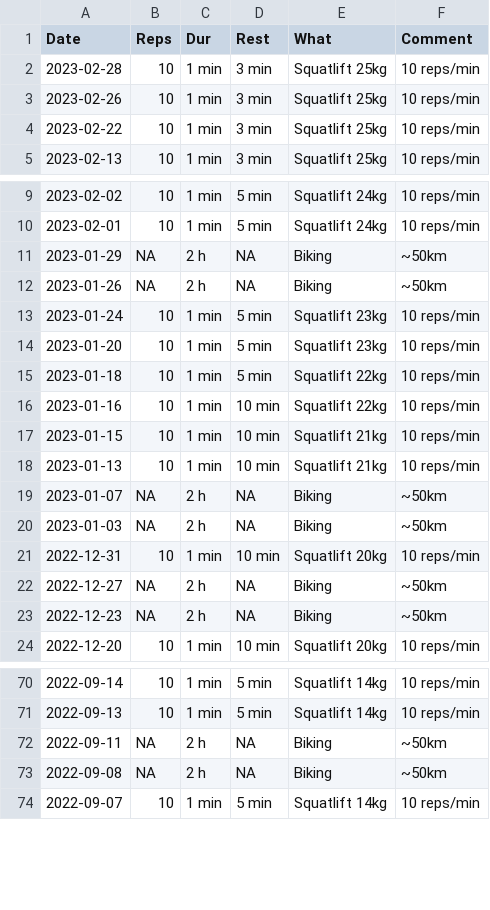
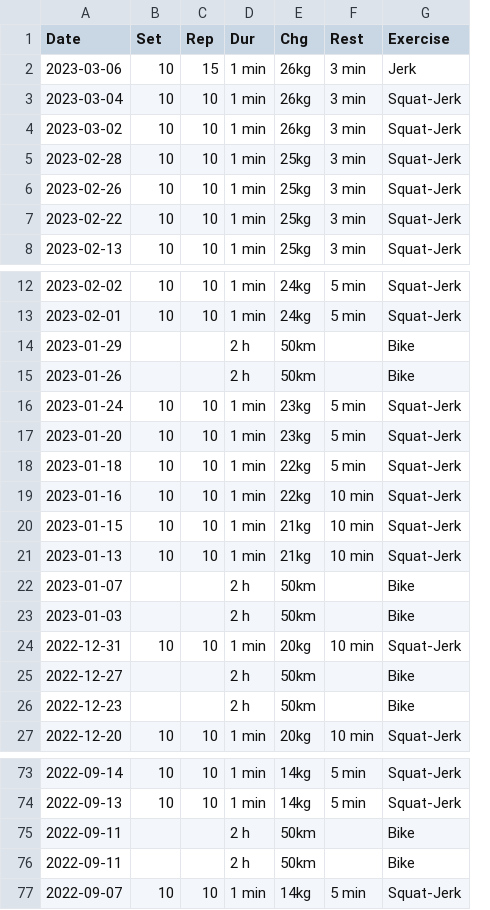
Before and after one commit to mkohlhaas/Sports-Protocol, a CSV file: sp.csv, drawn as a sheet; only a part is shown, gaps mark what is left out; removed rows and columns are numbered as before the commit, all else as after; the diff covers the shown part only; the diff names each change by its address in the sheet, - before the commit and + after, or states it on an @@ line.

Commit message:
reformats table.

```diff
--- a/sp.csv
+++ b/sp.csv
+column C (Rep), rows 5-8: all 10; rows 12-27: 10 | 10 |  |  | 10 | 10 | 10 | 10 | 10 | 10 |  |  | 10 |  |  | 10; rows 73-74: 10 | 10; row 77: 10
+column E (Chg), rows 5-8: all 25kg; rows 12-27: 24kg | 24kg | 50km | 50km | 23kg | 23kg | 22kg | 22kg | 21kg | 21kg | 50km | 50km | 20kg | 50km | 50km | 20kg; rows 73-75: 14kg | 14kg | 50km; row 77: 14kg
-column E (What), rows 2-5: all Squatlift 25kg; rows 9-24: Squatlift 24kg | Squatlift 24kg | Biking | Biking | Squatlift 23kg | Squatlift 23kg | Squatlift 22kg | Squatlift 22kg | Squatlift 21kg | Squatlift 21kg | Biking | Biking | Squatlift 20kg | Biking | Biking | Squatlift 20kg; rows 70-72: Squatlift 14kg | Squatlift 14kg | Biking; row 74: Squatlift 14kg
-column F (Comment), rows 2-5: all 10 reps/min; rows 9-24: 10 reps/min | 10 reps/min | ~50km | ~50km | 10 reps/min | 10 reps/min | 10 reps/min | 10 reps/min | 10 reps/min | 10 reps/min | ~50km | ~50km | 10 reps/min | ~50km | ~50km | 10 reps/min; rows 70-72: 10 reps/min | 10 reps/min | ~50km; row 74: 10 reps/min
+column G (Exercise), rows 5-8: all Squat-Jerk; rows 12-27: Squat-Jerk | Squat-Jerk | Bike | Bike | Squat-Jerk | Squat-Jerk | Squat-Jerk | Squat-Jerk | Squat-Jerk | Squat-Jerk | Bike | Bike | Squat-Jerk | Bike | Bike | Squat-Jerk; rows 73-75: Squat-Jerk | Squat-Jerk | Bike; row 77: Squat-Jerk
-B1: Reps
+B1: Set
+row 2: 2023-03-06 | 10 | 15 | 1 min | 26kg | 3 min | Jerk
+row 3: 2023-03-04 | 10 | 10 | 1 min | 26kg | 3 min | Squat-Jerk
+row 4: 2023-03-02 | 10 | 10 | 1 min | 26kg | 3 min | Squat-Jerk
-B14:B15 (Set): NA
+B14:B15 (Set): (empty)
-F14:F15 (Rest): NA
+F14:F15 (Rest): (empty)
-B22:B23 (Set): NA
+B22:B23 (Set): (empty)
-F22:F23 (Rest): NA
+F22:F23 (Rest): (empty)
-B25:B26 (Set): NA
+B25:B26 (Set): (empty)
-F25:F26 (Rest): NA
+F25:F26 (Rest): (empty)
-B75 (Set): NA
+B75 (Set): (empty)
-F75 (Rest): NA
+F75 (Rest): (empty)
-row 73: 2022-09-08 | NA | 2 h | NA | Biking | ~50km
+row 76: 2022-09-11 |  |  | 2 h | 50km |  | Bike
```
Also changed, not shown: 20 edited cells elsewhere in this file.
